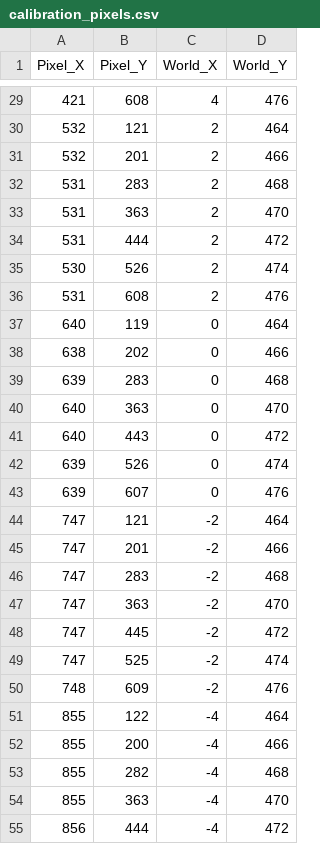
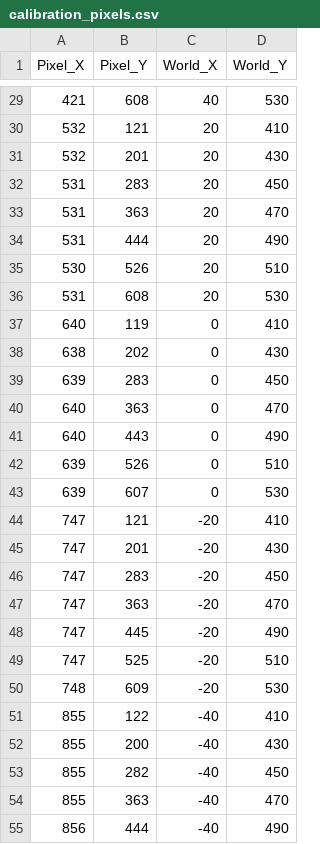
Before and after one commit to MrRox1337/picker-bot, a CSV file: Utils/Calibration/calibration_pixels.csv, drawn as a sheet; only a part is shown, gaps mark what is left out; the diff covers the shown part only.

Commit message:
Updated sort_and_tag_pixels.py
- World_X and World_Y were set in centimeters, corrected values to milimeters.

```diff
--- a/Utils/Calibration/calibration_pixels.csv
+++ b/Utils/Calibration/calibration_pixels.csv
@@ -29,27 +29,27 @@ Pixel_X,Pixel_Y,World_X,World_Y
-421,608,4,476
-532,121,2,464
-532,201,2,466
-531,283,2,468
-531,363,2,470
-531,444,2,472
-530,526,2,474
-531,608,2,476
-640,119,0,464
-638,202,0,466
-639,283,0,468
+421,608,40,530
+532,121,20,410
+532,201,20,430
+531,283,20,450
+531,363,20,470
+531,444,20,490
+530,526,20,510
+531,608,20,530
+640,119,0,410
+638,202,0,430
+639,283,0,450
 640,363,0,470
-640,443,0,472
-639,526,0,474
-639,607,0,476
-747,121,-2,464
-747,201,-2,466
-747,283,-2,468
-747,363,-2,470
-747,445,-2,472
-747,525,-2,474
-748,609,-2,476
-855,122,-4,464
-855,200,-4,466
-855,282,-4,468
-855,363,-4,470
-856,444,-4,472
+640,443,0,490
+639,526,0,510
+639,607,0,530
+747,121,-20,410
+747,201,-20,430
+747,283,-20,450
+747,363,-20,470
+747,445,-20,490
+747,525,-20,510
+748,609,-20,530
+855,122,-40,410
+855,200,-40,430
+855,282,-40,450
+855,363,-40,470
+856,444,-40,490
```
Also changed, not shown: 93 edited cells elsewhere in this file, 1 other file.
